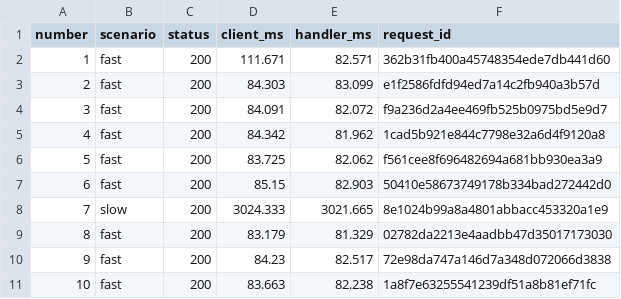
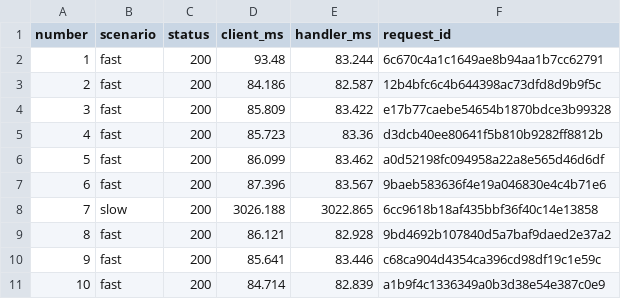
Before and after one commit to MaximBytecamp/algorthimization_course_vvodnoe, a CSV file: observability/lab/results/requests.csv, drawn as a sheet; only a part is shown; the diff covers the shown part only.

```diff
--- a/observability/lab/results/requests.csv
+++ b/observability/lab/results/requests.csv
@@ -1,11 +1,11 @@
 number,scenario,status,client_ms,handler_ms,request_id
-1,fast,200,111.671,82.571,362b31fb400a45748354ede7db441d60
-2,fast,200,84.303,83.099,e1f2586fdfd94ed7a14c2fb940a3b57d
-3,fast,200,84.091,82.072,f9a236d2a4ee469fb525b0975bd5e9d7
-4,fast,200,84.342,81.962,1cad5b921e844c7798e32a6d4f9120a8
-5,fast,200,83.725,82.062,f561cee8f696482694a681bb930ea3a9
-6,fast,200,85.15,82.903,50410e58673749178b334bad272442d0
-7,slow,200,3024.333,3021.665,8e1024b99a8a4801abbacc453320a1e9
-8,fast,200,83.179,81.329,02782da2213e4aadbb47d35017173030
-9,fast,200,84.23,82.517,72e98da747a146d7a348d072066d3838
-10,fast,200,83.663,82.238,1a8f7e63255541239df51a8b81ef71fc
+1,fast,200,93.48,83.244,6c670c4a1c1649ae8b94aa1b7cc62791
+2,fast,200,84.186,82.587,12b4bfc6c4b644398ac73dfd8d9b9f5c
+3,fast,200,85.809,83.422,e17b77caebe54654b1870bdce3b99328
+4,fast,200,85.723,83.36,d3dcb40ee80641f5b810b9282ff8812b
+5,fast,200,86.099,83.462,a0d52198fc094958a22a8e565d46d6df
+6,fast,200,87.396,83.567,9baeb583636f4e19a046830e4c4b71e6
+7,slow,200,3026.188,3022.865,6cc9618b18af435bbf36f40c14e13858
+8,fast,200,86.121,82.928,9bd4692b107840d5a7baf9daed2e37a2
+9,fast,200,85.641,83.446,c68ca904d4354ca396cd98df19c1e59c
+10,fast,200,84.714,82.839,a1b9f4c1336349a0b3d38e54e387c0e9
```
Also changed, not shown: 30 edited cells elsewhere in this file, 49 other files.
